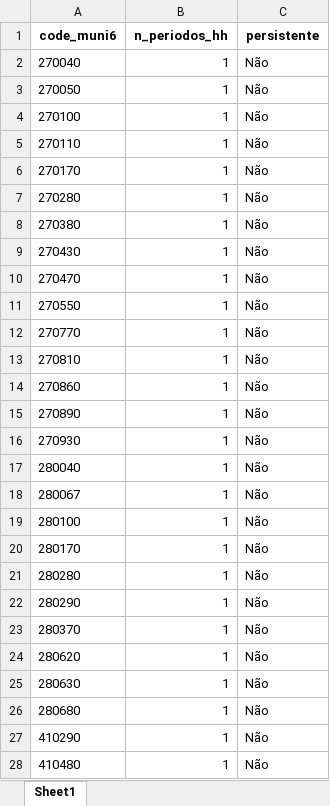
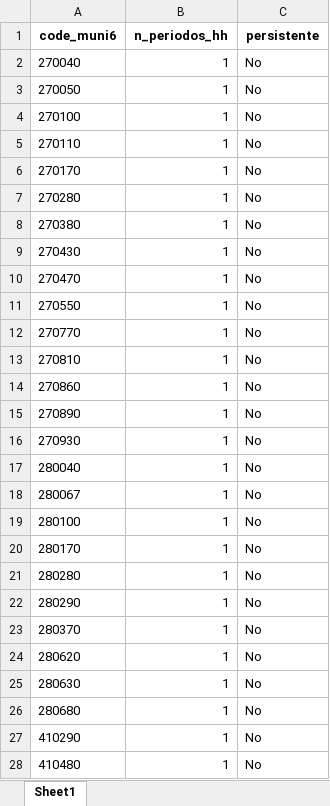
Before and after one commit to Audency/syphilis-brazil-trends-spatial, an Excel workbook: R_analysis/output/tables/Tabela_Clusters_HH_Persistentes.xlsx, sheet Sheet1, drawn as a sheet; only a part is shown; values as stored, in another font and other column widths than the file's, no borders; the diff covers the shown part only; the diff names each change by its address in the sheet, - before the commit and + after, or states it on an @@ line.

```diff
--- a/R_analysis/output/tables/Tabela_Clusters_HH_Persistentes.xlsx (sheet Sheet1)
+++ b/R_analysis/output/tables/Tabela_Clusters_HH_Persistentes.xlsx (sheet Sheet1)
-C2:C28 (persistente): Não
+C2:C28 (persistente): No
```
Also changed, not shown: 58 edited cells elsewhere in this sheet, R_analysis/output/supplementary/Tabela_Supl_Joinpoint_UF.xlsx, R_analysis/output/tables/Tabela2_Regiao_anual.xlsx, 47 other files.
